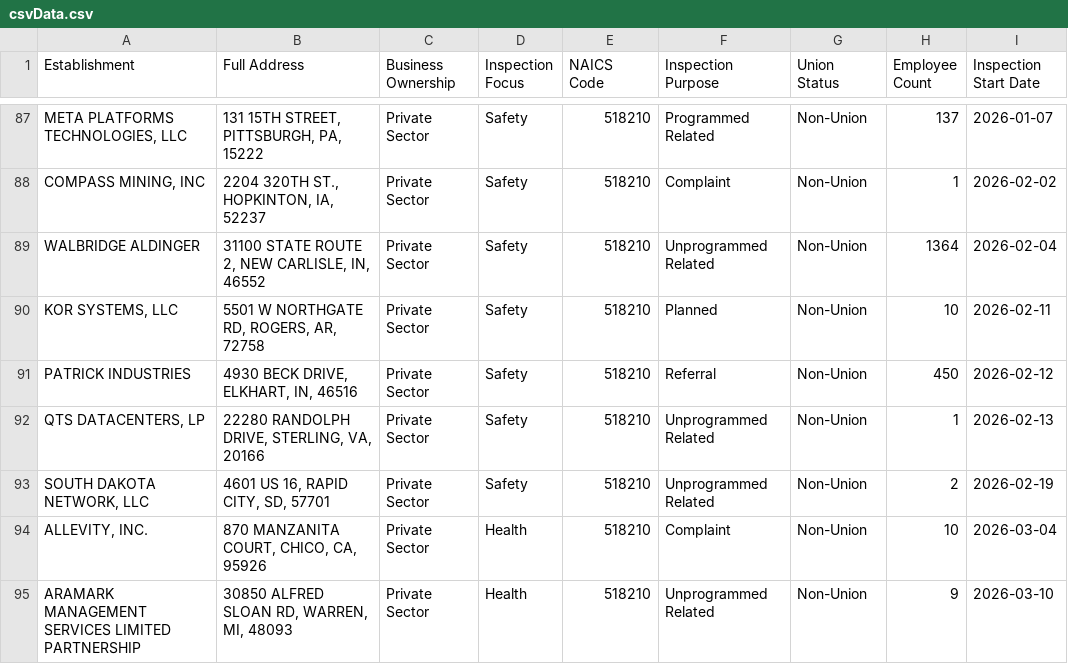
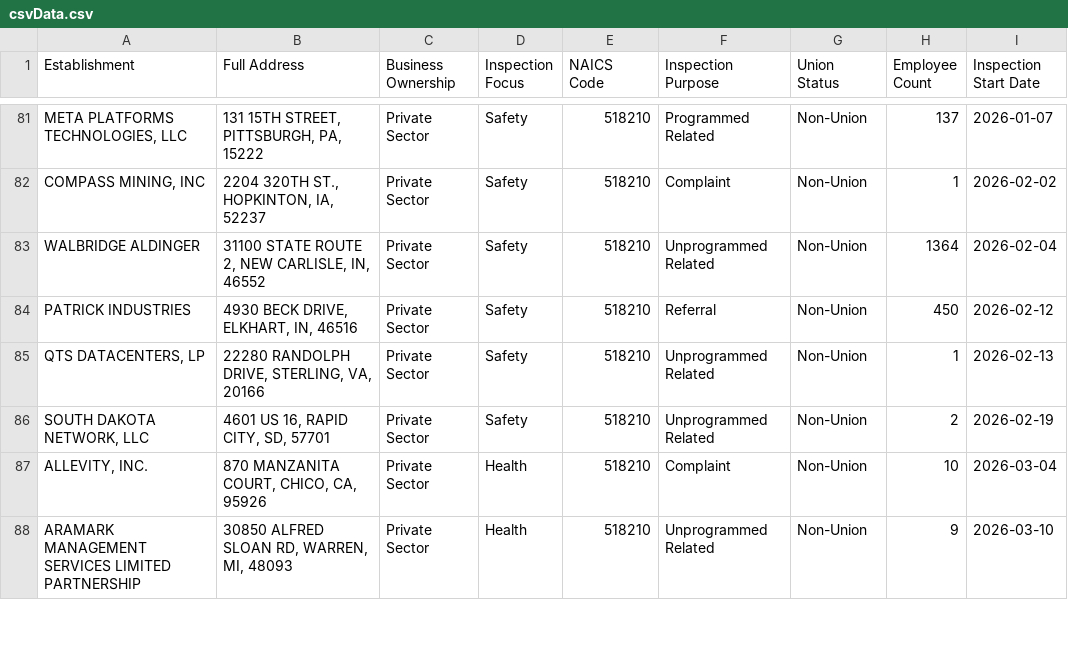
Before and after one commit to CJI-CodeSmith/CJI-Dashboard, a CSV file: server/data/general_csv/csvData.csv, drawn as a sheet; only a part is shown, gaps mark what is left out; the diff covers the shown part only; the diff names each change by its address in the sheet, - before the commit and + after, or states it on an @@ line.

```diff
--- a/server/data/general_csv/csvData.csv
+++ b/server/data/general_csv/csvData.csv
-row 90: KOR SYSTEMS, LLC | 5501 W NORTHGATE RD, ROGERS, AR, 72758 | Private Sector | Safety | 518210 | Planned | Non-Union | 10 | 2026-02-11
```
Also changed, not shown: 6 removed rows elsewhere in this file, 6 other files.
